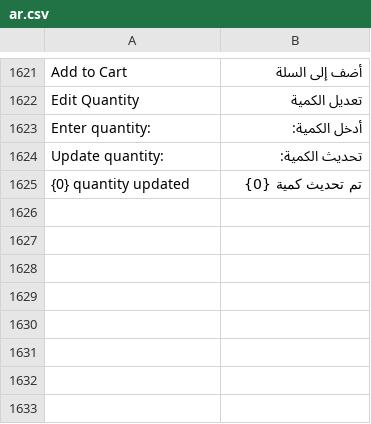
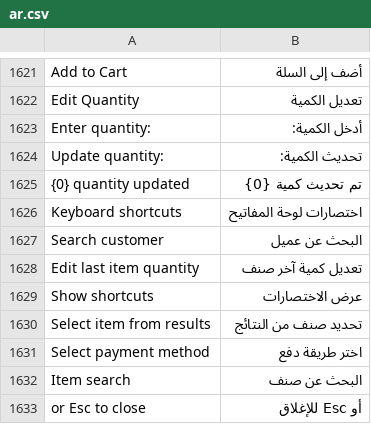
Before and after one commit to NotAbdelrahmanelsayed/POSNext, a CSV file: pos_next/translations/ar.csv, drawn as a sheet; only a part is shown, gaps mark what is left out; the diff names each change by its address in the sheet, - before the commit and + after, or states it on an @@ line.

```diff
--- a/pos_next/translations/ar.csv
+++ b/pos_next/translations/ar.csv
+row 1626: Keyboard shortcuts | اختصارات لوحة المفاتيح
+row 1627: Search customer | البحث عن عميل
+row 1628: Edit last item quantity | تعديل كمية آخر صنف
+row 1629: Show shortcuts | عرض الاختصارات
+row 1630: Select item from results | تحديد صنف من النتائج
+row 1631: Select payment method | اختر طريقة دفع
+row 1632: Item search | البحث عن صنف
+row 1633: or Esc to close | أو Esc للإغلاق
```
Also changed, not shown: 8 other files.
